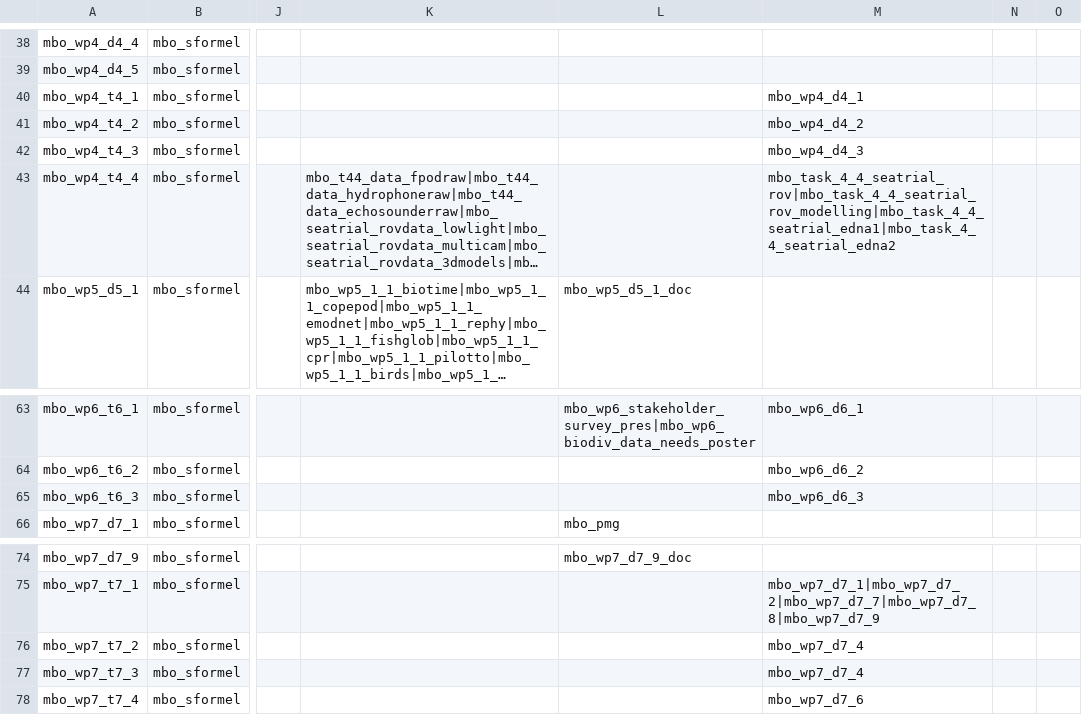
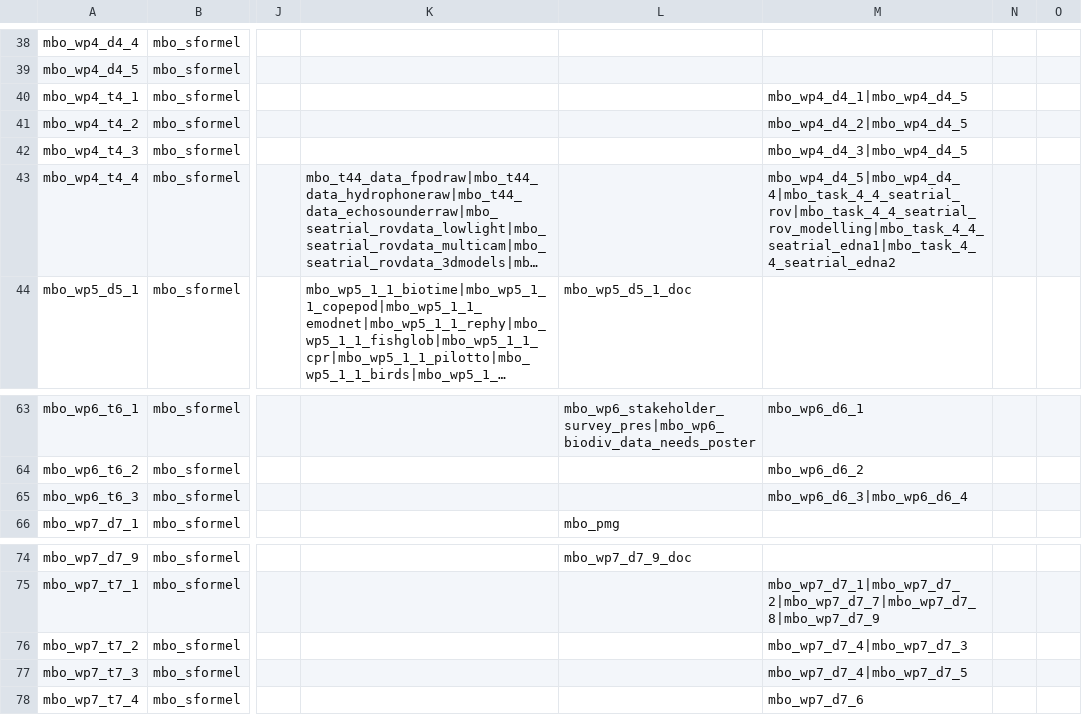
Before and after one commit to marco-bolo/csv-to-json-ld, a CSV file: data/Action.csv, drawn as a sheet; only a part is shown, gaps mark what is left out; long unchanged cells end in …; the diff names each change by its address in the sheet, - before the commit and + after, or states it on an @@ line.

```diff
--- a/data/Action.csv
+++ b/data/Action.csv
-M40: mbo_wp4_d4_1
+M40: mbo_wp4_d4_1|mbo_wp4_d4_5
-M41: mbo_wp4_d4_2
+M41: mbo_wp4_d4_2|mbo_wp4_d4_5
-M42: mbo_wp4_d4_3
+M42: mbo_wp4_d4_3|mbo_wp4_d4_5
-M43: mbo_task_4_4_seatrial_rov|mbo_task_4_4_seatrial_rov_modelling|mbo_task_4_4_seatrial_edna1|mbo_task_4_4_seatrial_edna2
+M43: mbo_wp4_d4_5|mbo_wp4_d4_4|mbo_task_4_4_seatrial_rov|mbo_task_4_4_seatrial_rov_modelling|mbo_task_4_4_seatrial_edna1|mbo_task_4_4_seatrial_edna2
-M65: mbo_wp6_d6_3
+M65: mbo_wp6_d6_3|mbo_wp6_d6_4
-M76: mbo_wp7_d7_4
+M76: mbo_wp7_d7_4|mbo_wp7_d7_3
-M77: mbo_wp7_d7_4
+M77: mbo_wp7_d7_4|mbo_wp7_d7_5
```
Also changed, not shown: data/Document.csv, data/Person.csv.
